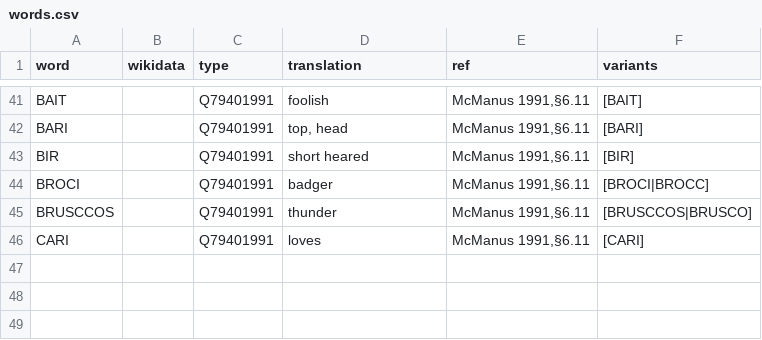
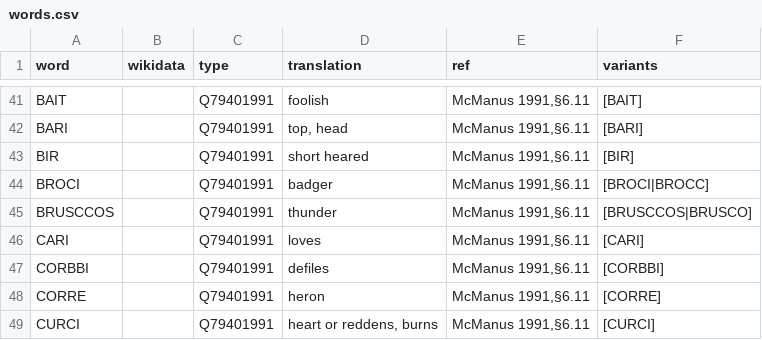
Before and after one commit to ogi-ogham/oghamextractor, a CSV file: words/words.csv, drawn as a sheet; only a part is shown, gaps mark what is left out; the diff names each change by its address in the sheet, - before the commit and + after, or states it on an @@ line.

Commit message:
Update words.csv

```diff
--- a/words/words.csv
+++ b/words/words.csv
+row 47: CORBBI |  | Q79401991 | defiles | McManus 1991,§6.11 | [CORBBI]
+row 48: CORRE |  | Q79401991 | heron | McManus 1991,§6.11 | [CORRE]
+row 49: CURCI |  | Q79401991 | heart or reddens, burns | McManus 1991,§6.11 | [CURCI]
```
